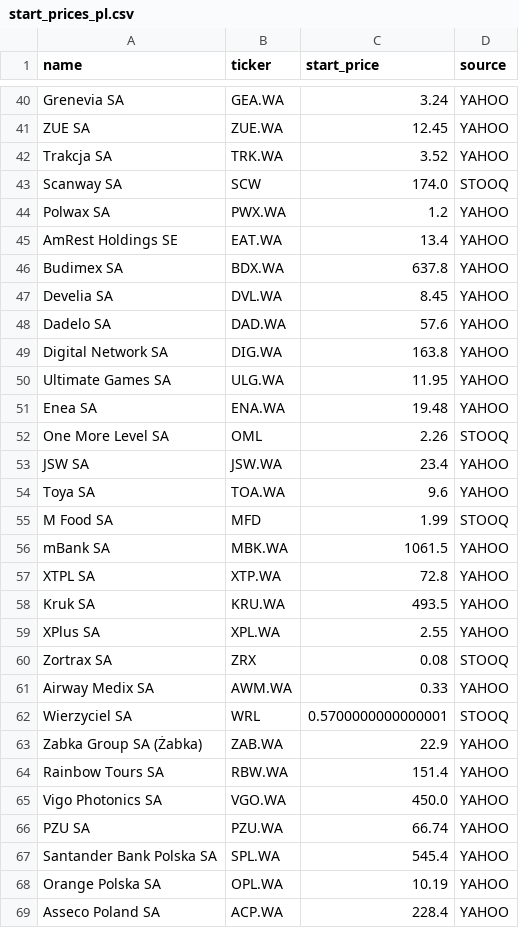
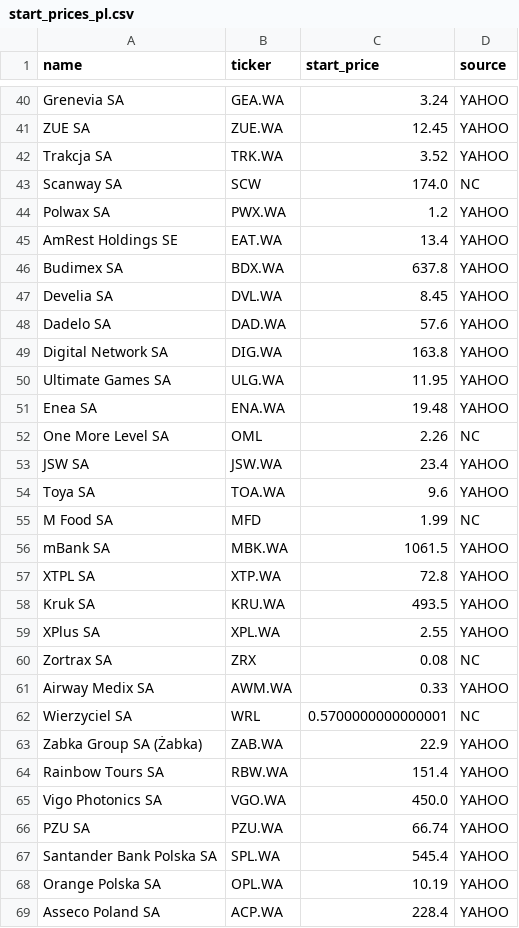
Before and after one commit to thepyrkowaty/smalczyk-stock, a CSV file: data/2026/start_prices_pl.csv, drawn as a sheet; only a part is shown, gaps mark what is left out; the diff covers the shown part only.

Commit message:
changed from stooq to stooq + biznesradar for NC

```diff
--- a/data/2026/start_prices_pl.csv
+++ b/data/2026/start_prices_pl.csv
@@ -42,3 +42,3 @@ ZUE SA,ZUE.WA,12.45,YAHOO
 Trakcja SA,TRK.WA,3.52,YAHOO
-Scanway SA,SCW,174.0,STOOQ
+Scanway SA,SCW,174.0,NC
 Polwax SA,PWX.WA,1.2,YAHOO
@@ -51,6 +51,6 @@ Ultimate Games SA,ULG.WA,11.95,YAHOO
 Enea SA,ENA.WA,19.48,YAHOO
-One More Level SA,OML,2.26,STOOQ
+One More Level SA,OML,2.26,NC
 JSW  SA,JSW.WA,23.4,YAHOO
 Toya SA,TOA.WA,9.6,YAHOO
-M Food SA,MFD,1.99,STOOQ
+M Food SA,MFD,1.99,NC
 mBank SA,MBK.WA,1061.5,YAHOO
@@ -59,5 +59,5 @@ Kruk SA,KRU.WA,493.5,YAHOO
 XPlus SA,XPL.WA,2.55,YAHOO
-Zortrax SA,ZRX,0.08,STOOQ
+Zortrax SA,ZRX,0.08,NC
 Airway Medix SA,AWM.WA,0.33,YAHOO
-Wierzyciel SA,WRL,0.5700000000000001,STOOQ
+Wierzyciel SA,WRL,0.5700000000000001,NC
 Zabka Group SA (Żabka),ZAB.WA,22.9,YAHOO
```
Also changed, not shown: 15 edited cells elsewhere in this file, 3 other files.
